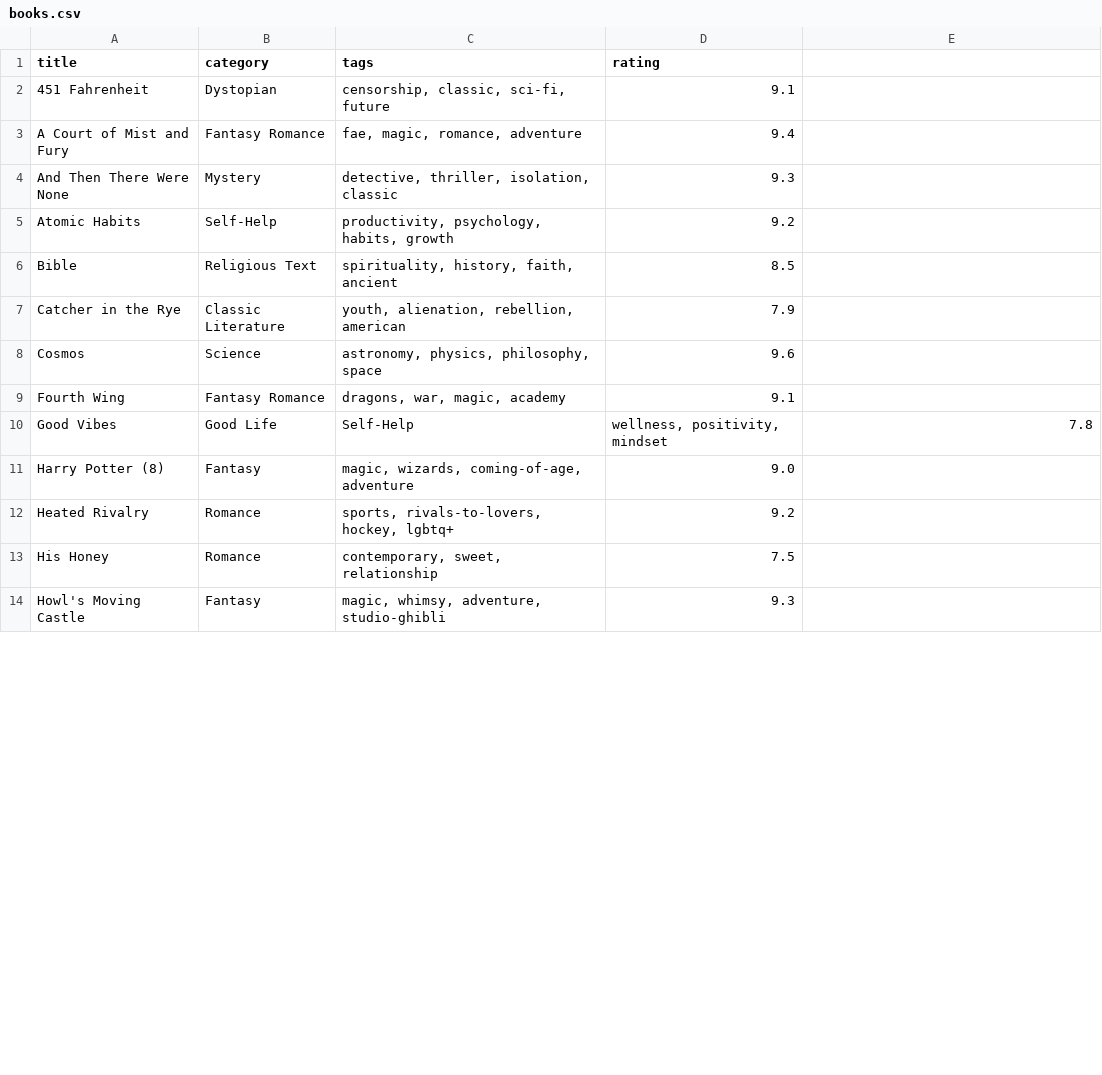
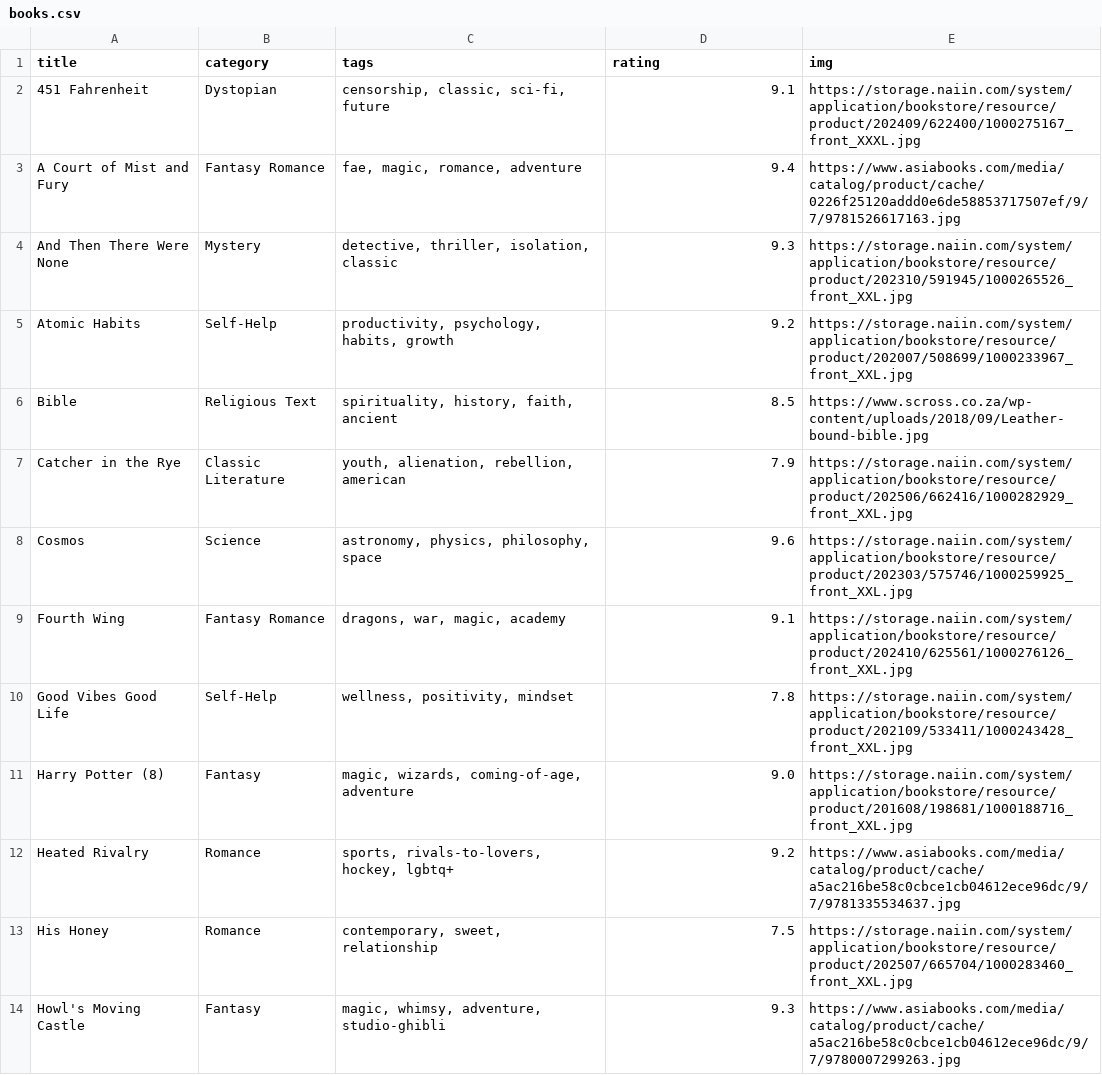
Before and after one commit to 27-pere/Chaonungsue, a CSV file: templates/searchpage/books.csv, drawn as a sheet; only a part is shown; the diff covers the shown part only.

```diff
--- a/templates/searchpage/books.csv
+++ b/templates/searchpage/books.csv
@@ -1,14 +1,14 @@
-title,category,tags,rating
-451 Fahrenheit,Dystopian,"censorship, classic, sci-fi, future",9.1
-A Court of Mist and Fury,Fantasy Romance,"fae, magic, romance, adventure",9.4
-And Then There Were None,Mystery,"detective, thriller, isolation, classic",9.3
-Atomic Habits,Self-Help,"productivity, psychology, habits, growth",9.2
-Bible,Religious Text,"spirituality, history, faith, ancient",8.5
-Catcher in the Rye,Classic Literature,"youth, alienation, rebellion, american",7.9
-Cosmos,Science,"astronomy, physics, philosophy, space",9.6
-Fourth Wing,Fantasy Romance,"dragons, war, magic, academy",9.1
-Good Vibes, Good Life,Self-Help,"wellness, positivity, mindset",7.8
-Harry Potter (8),Fantasy,"magic, wizards, coming-of-age, adventure",9.0
-Heated Rivalry,Romance,"sports, rivals-to-lovers, hockey, lgbtq+",9.2
-His Honey,Romance,"contemporary, sweet, relationship",7.5
-Howl's Moving Castle,Fantasy,"magic, whimsy, adventure, studio-ghibli",9.3
+title,category,tags,rating,img
+451 Fahrenheit,Dystopian,"censorship, classic, sci-fi, future",9.1,https://storage.naiin.com/system/application/bookstore/resource/product/202409/622400/1000275167_front_XXXL.jpg
+A Court of Mist and Fury,Fantasy Romance,"fae, magic, romance, adventure",9.4,https://www.asiabooks.com/media/catalog/product/cache/0226f25120addd0e6de58853717507ef/9/7/9781526617163.jpg
+And Then There Were None,Mystery,"detective, thriller, isolation, classic",9.3,https://storage.naiin.com/system/application/bookstore/resource/product/202310/591945/1000265526_front_XXL.jpg
+Atomic Habits,Self-Help,"productivity, psychology, habits, growth",9.2,https://storage.naiin.com/system/application/bookstore/resource/product/202007/508699/1000233967_front_XXL.jpg
+Bible,Religious Text,"spirituality, history, faith, ancient",8.5,https://www.scross.co.za/wp-content/uploads/2018/09/Leather-bound-bible.jpg
+Catcher in the Rye,Classic Literature,"youth, alienation, rebellion, american",7.9,https://storage.naiin.com/system/application/bookstore/resource/product/202506/662416/1000282929_front_XXL.jpg
+Cosmos,Science,"astronomy, physics, philosophy, space",9.6,https://storage.naiin.com/system/application/bookstore/resource/product/202303/575746/1000259925_front_XXL.jpg
+Fourth Wing,Fantasy Romance,"dragons, war, magic, academy",9.1,https://storage.naiin.com/system/application/bookstore/resource/product/202410/625561/1000276126_front_XXL.jpg
+Good Vibes Good Life,Self-Help,"wellness, positivity, mindset",7.8,https://storage.naiin.com/system/application/bookstore/resource/product/202109/533411/1000243428_front_XXL.jpg
+Harry Potter (8),Fantasy,"magic, wizards, coming-of-age, adventure",9.0,https://storage.naiin.com/system/application/bookstore/resource/product/201608/198681/1000188716_front_XXL.jpg
+Heated Rivalry,Romance,"sports, rivals-to-lovers, hockey, lgbtq+",9.2,https://www.asiabooks.com/media/catalog/product/cache/a5ac216be58c0cbce1cb04612ece96dc/9/7/9781335534637.jpg
+His Honey,Romance,"contemporary, sweet, relationship",7.5,https://storage.naiin.com/system/application/bookstore/resource/product/202507/665704/1000283460_front_XXL.jpg
+Howl's Moving Castle,Fantasy,"magic, whimsy, adventure, studio-ghibli",9.3,https://www.asiabooks.com/media/catalog/product/cache/a5ac216be58c0cbce1cb04612ece96dc/9/7/9780007299263.jpg
```
Also changed, not shown: 40 edited cells elsewhere in this file, 7 other files.
